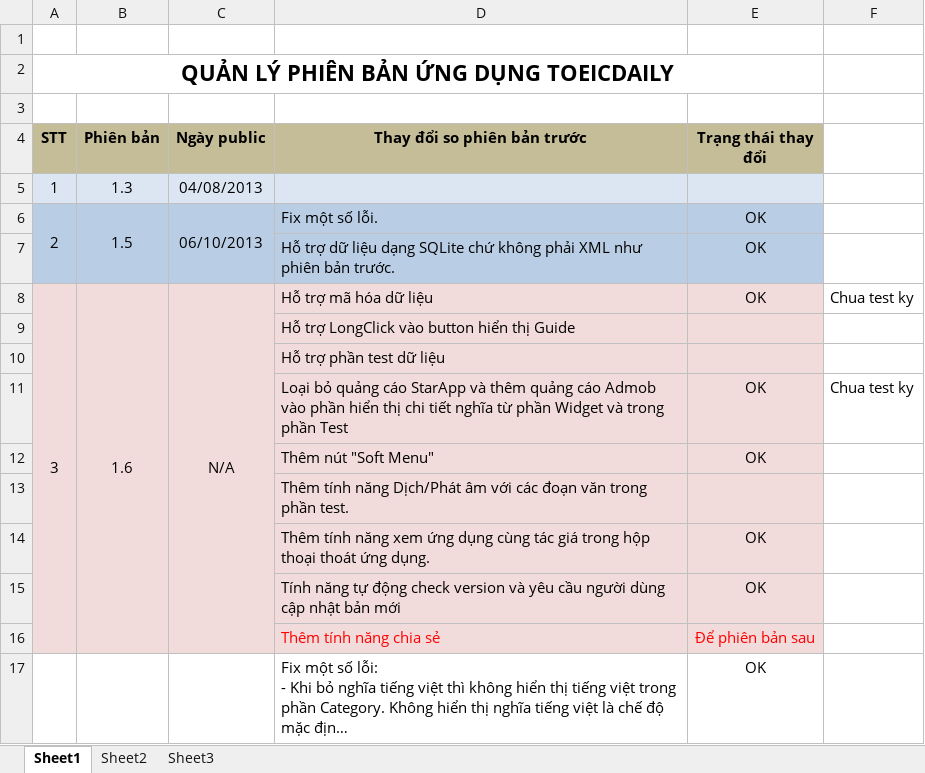
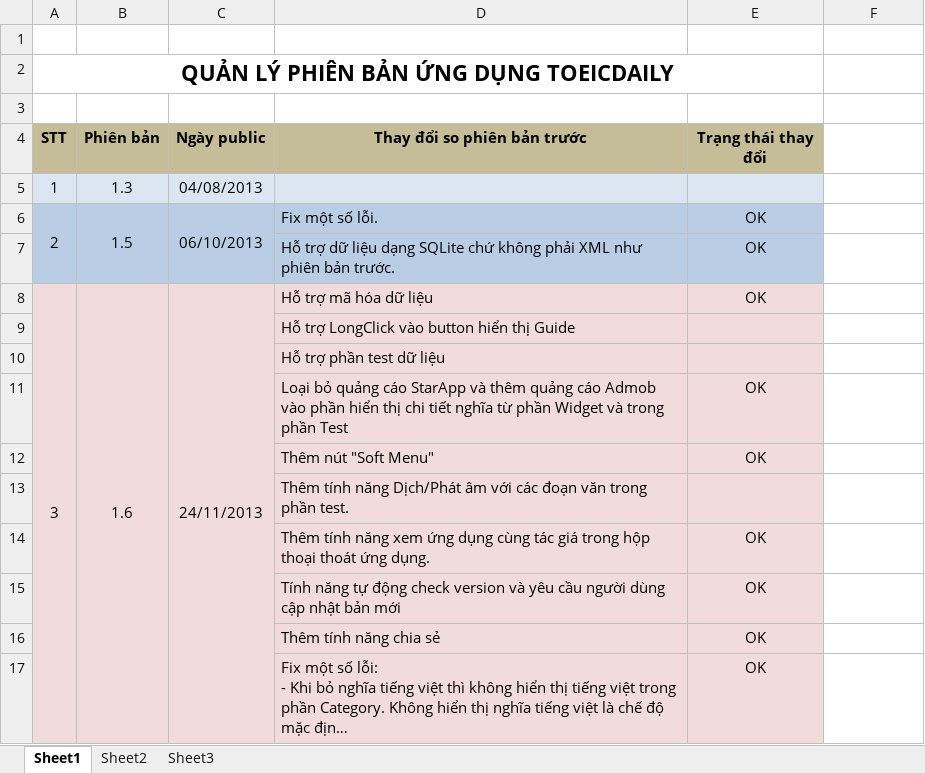
Before and after one commit to laptrinhbockchain/mobilesoftvn, an Excel workbook: toeicdaily/version/ToeicDaily_Version.xlsx, sheet Sheet1, drawn as a sheet; long unchanged cells end in …; values as stored, in another font and other column widths than the file's, no borders; the diff names each change by its address in the sheet, - before the commit and + after, or states it on an @@ line.

```diff
--- a/toeicdaily/version/ToeicDaily_Version.xlsx (sheet Sheet1)
+++ b/toeicdaily/version/ToeicDaily_Version.xlsx (sheet Sheet1)
-A8:A16 merged
+A8:A17 merged
-B8:B16 merged
+B8:B17 merged
-C8 (Ngày public): N/A
+C8 (Ngày public): 24/11/2013
-C8:C16 merged
+C8:C17 merged
-F8: Chua test ky
+F8: (empty)
-F11: Chua test ky
+F11: (empty)
-D16:E16 text colour: #FF0000
+D16:E16 text colour: black
-E16 (Trạng thái thay đổi): Để phiên bản sau
+E16 (Trạng thái thay đổi): OK
-A17:E17 fill: none
+A17:E17 fill: #F2DCDB
```
